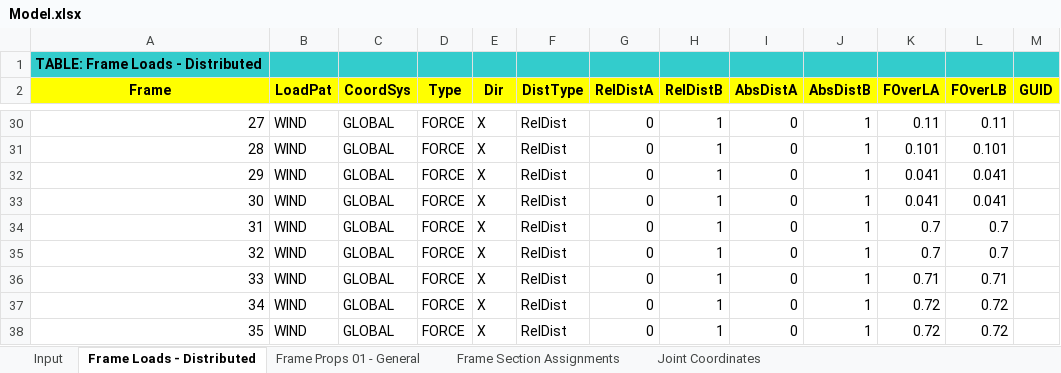
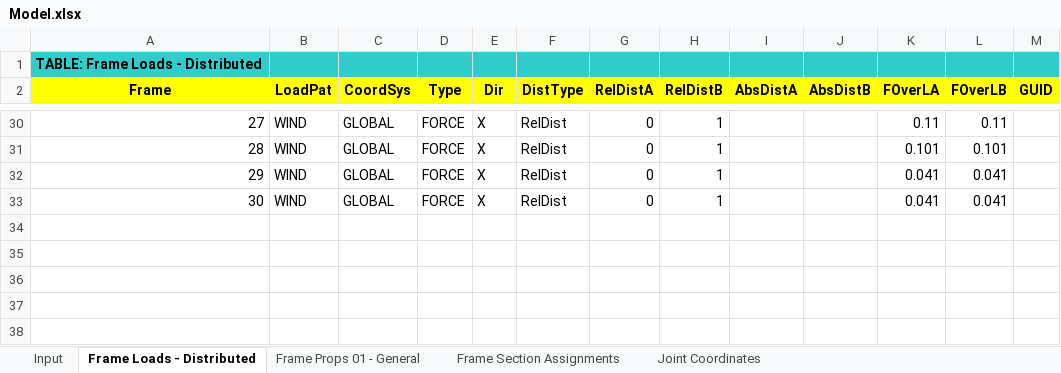
Before and after one commit to Applejan/steelTower, an Excel workbook: Model.xlsx, sheet Frame Loads - Distributed, drawn as a sheet; only a part is shown, gaps mark what is left out; values as stored, in another font and other column widths than the file's, no borders; the diff covers the shown part only; the diff names each change by its address in the sheet, - before the commit and + after, or states it on an @@ line.

```diff
--- a/Model.xlsx (sheet Frame Loads - Distributed)
+++ b/Model.xlsx (sheet Frame Loads - Distributed)
-I30:I33 (AbsDistA): 0
+I30:I33 (AbsDistA): (empty)
-J30:J33 (AbsDistB): 1
+J30:J33 (AbsDistB): (empty)
-row 34: 31 | WIND | GLOBAL | FORCE | X | RelDist | 0 | 1 | 0 | 1 | 0.7 | 0.7
-row 35: 32 | WIND | GLOBAL | FORCE | X | RelDist | 0 | 1 | 0 | 1 | 0.7 | 0.7
-row 36: 33 | WIND | GLOBAL | FORCE | X | RelDist | 0 | 1 | 0 | 1 | 0.71 | 0.71
-row 37: 34 | WIND | GLOBAL | FORCE | X | RelDist | 0 | 1 | 0 | 1 | 0.72 | 0.72
-row 38: 35 | WIND | GLOBAL | FORCE | X | RelDist | 0 | 1 | 0 | 1 | 0.72 | 0.72
```
Also changed, not shown: 52 edited cells elsewhere in this sheet, sheet Joint Coordinates, sheet Frame Props 01 - General, sheet Frame Section Assignments, 3 other files.
